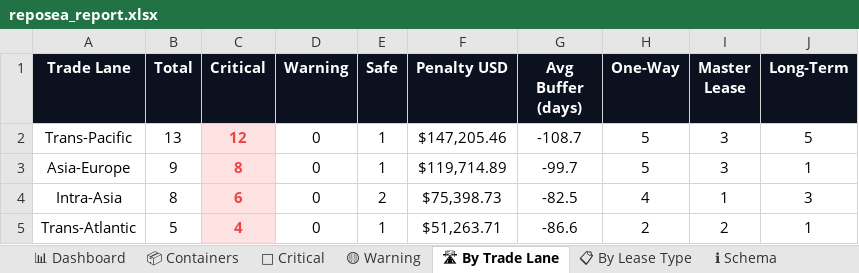
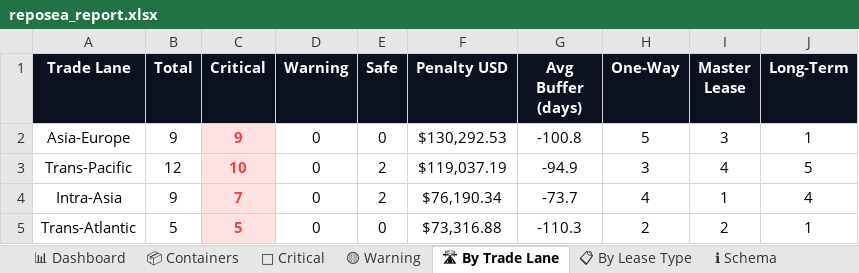
Before and after one commit to rahulmistry18/-Reposea_container_optimizer, an Excel workbook: data/exports/reposea_report.xlsx, sheet 🛣 By Trade Lane, drawn as a sheet; values as stored, in another font and other column widths than the file's, no borders; charts and pictures not drawn; removed rows and columns are numbered as before the commit, all else as after; the diff names each change by its address in the sheet, - before the commit and + after, or states it on an @@ line.

```diff
--- a/data/exports/reposea_report.xlsx (sheet 🛣 By Trade Lane)
+++ b/data/exports/reposea_report.xlsx (sheet 🛣 By Trade Lane)
-row 2: Trans-Pacific | 13 | 12 | 0 | 1 | $147,205.46 | -108.7 | 5 | 3 | 5
-C2 (Critical): 8
+C2 (Critical): 9
-E2 (Safe): 1
+E2 (Safe): 0
-F2 (Penalty USD): $119,714.89
+F2 (Penalty USD): $130,292.53
-G2 (Avg Buffer (days)): -99.7
+G2 (Avg Buffer (days)): -100.8
+row 3: Trans-Pacific | 12 | 10 | 0 | 2 | $119,037.19 | -94.9 | 3 | 4 | 5
-B4 (Total): 8
+B4 (Total): 9
-C4 (Critical): 6
+C4 (Critical): 7
-F4 (Penalty USD): $75,398.73
+F4 (Penalty USD): $76,190.34
-G4 (Avg Buffer (days)): -82.5
+G4 (Avg Buffer (days)): -73.7
-J4 (Long-Term): 3
+J4 (Long-Term): 4
-C5 (Critical): 4
+C5 (Critical): 5
-E5 (Safe): 1
+E5 (Safe): 0
-F5 (Penalty USD): $51,263.71
+F5 (Penalty USD): $73,316.88
-G5 (Avg Buffer (days)): -86.6
+G5 (Avg Buffer (days)): -110.3
```
Also changed, not shown: sheet 📦 Containers, sheet 🔴 Critical, sheet 📊 Dashboard, sheet 📋 By Lease Type, 7 other files.
